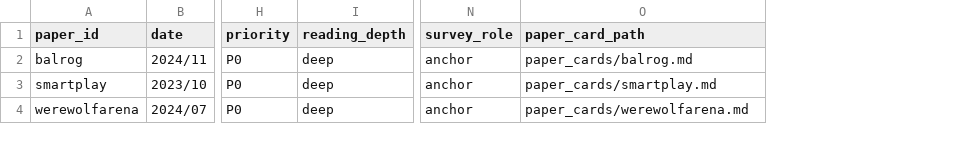
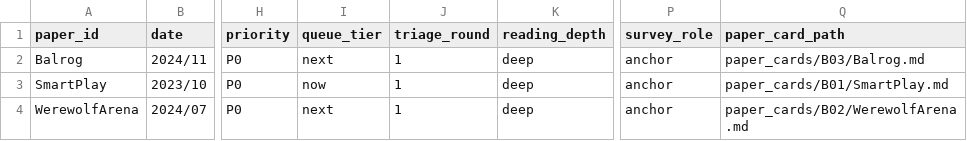
Before and after one commit to Li-Battery-dc/GameSurvey_workspace, a CSV file: .codex/skills/benchmark-triage/assets/benchmark_registry_template.csv, drawn as a sheet; only a part is shown, gaps mark what is left out; addresses are those after the commit; the diff names each change by its address in the sheet, - before the commit and + after, or states it on an @@ line.

Commit message:
batchlize

```diff
--- a/.codex/skills/benchmark-triage/assets/benchmark_registry_template.csv
+++ b/.codex/skills/benchmark-triage/assets/benchmark_registry_template.csv
+column I (queue_tier), rows 2-4: next | now | next
+column J (triage_round), rows 2-4: all 1
-A2 (paper_id): balrog
+A2 (paper_id): Balrog
-Q2 (paper_card_path): paper_cards/balrog.md
+Q2 (paper_card_path): paper_cards/B03/Balrog.md
-A3 (paper_id): smartplay
+A3 (paper_id): SmartPlay
-Q3 (paper_card_path): paper_cards/smartplay.md
+Q3 (paper_card_path): paper_cards/B01/SmartPlay.md
-A4 (paper_id): werewolfarena
+A4 (paper_id): WerewolfArena
-Q4 (paper_card_path): paper_cards/werewolfarena.md
+Q4 (paper_card_path): paper_cards/B02/WerewolfArena.md
```
Also changed, not shown: 34 other files.
